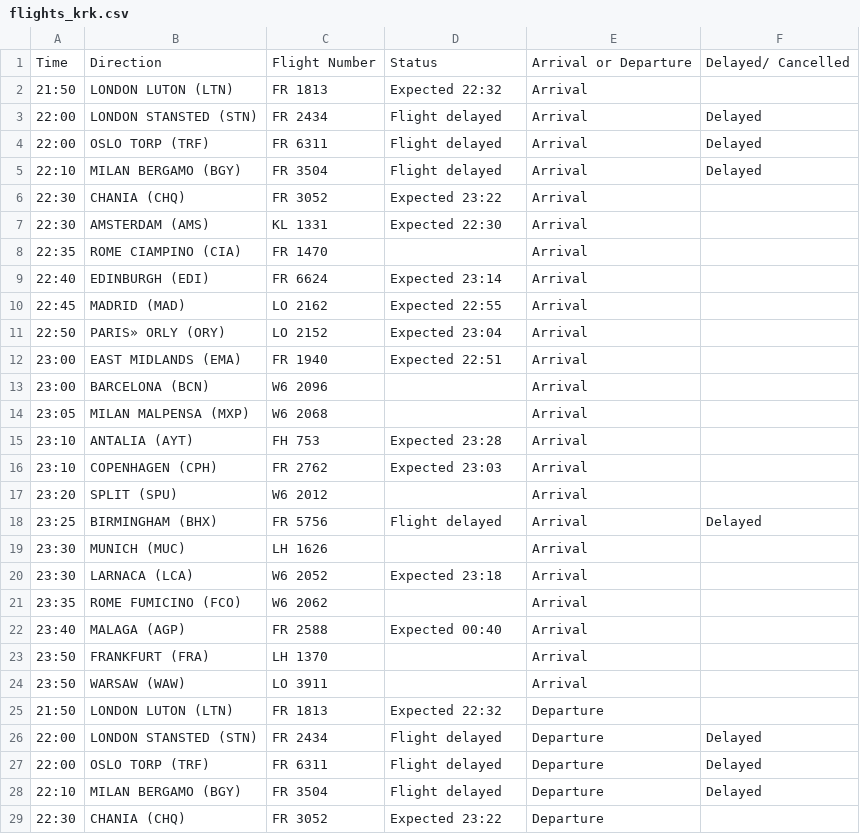
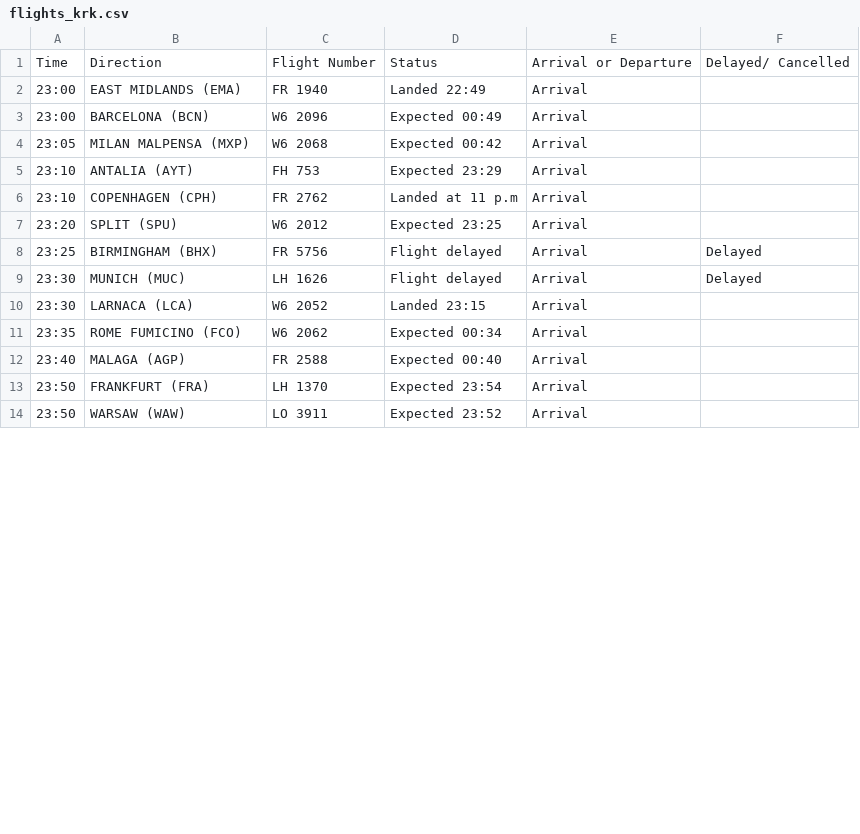
Before and after one commit to ljswierzawska/flights-krakow, a CSV file: flights_krk.csv, drawn as a sheet; only a part is shown; the diff covers the shown part only.

```diff
--- a/flights_krk.csv
+++ b/flights_krk.csv
@@ -1,29 +1,14 @@
 Time,Direction,Flight Number,Status,Arrival or Departure,Delayed/ Cancelled
-21:50,LONDON LUTON (LTN),FR 1813,Expected 22:32,Arrival,
-22:00,LONDON STANSTED (STN),FR 2434,Flight delayed,Arrival,Delayed
-22:00,OSLO TORP (TRF),FR 6311,Flight delayed,Arrival,Delayed
-22:10,MILAN BERGAMO (BGY),FR 3504,Flight delayed,Arrival,Delayed
-22:30,CHANIA (CHQ),FR 3052,Expected 23:22,Arrival,
-22:30,AMSTERDAM (AMS),KL 1331,Expected 22:30,Arrival,
-22:35,ROME CIAMPINO (CIA),FR 1470,,Arrival,
-22:40,EDINBURGH (EDI),FR 6624,Expected 23:14,Arrival,
-22:45,MADRID (MAD),LO 2162,Expected 22:55,Arrival,
-22:50,PARIS» ORLY (ORY),LO 2152,Expected 23:04,Arrival,
-23:00,EAST MIDLANDS (EMA),FR 1940,Expected 22:51,Arrival,
-23:00,BARCELONA (BCN),W6 2096,,Arrival,
-23:05,MILAN MALPENSA (MXP),W6 2068,,Arrival,
-23:10,ANTALIA (AYT),FH 753,Expected 23:28,Arrival,
-23:10,COPENHAGEN (CPH),FR 2762,Expected 23:03,Arrival,
-23:20,SPLIT (SPU),W6 2012,,Arrival,
+23:00,EAST MIDLANDS (EMA),FR 1940,Landed 22:49,Arrival,
+23:00,BARCELONA (BCN),W6 2096,Expected 00:49,Arrival,
+23:05,MILAN MALPENSA (MXP),W6 2068,Expected 00:42,Arrival,
+23:10,ANTALIA (AYT),FH 753,Expected 23:29,Arrival,
+23:10,COPENHAGEN (CPH),FR 2762,Landed at 11 p.m,Arrival,
+23:20,SPLIT (SPU),W6 2012,Expected 23:25,Arrival,
 23:25,BIRMINGHAM (BHX),FR 5756,Flight delayed,Arrival,Delayed
-23:30,MUNICH (MUC),LH 1626,,Arrival,
-23:30,LARNACA (LCA),W6 2052,Expected 23:18,Arrival,
-23:35,ROME FUMICINO (FCO),W6 2062,,Arrival,
+23:30,MUNICH (MUC),LH 1626,Flight delayed,Arrival,Delayed
+23:30,LARNACA (LCA),W6 2052,Landed 23:15,Arrival,
+23:35,ROME FUMICINO (FCO),W6 2062,Expected 00:34,Arrival,
 23:40,MALAGA (AGP),FR 2588,Expected 00:40,Arrival,
-23:50,FRANKFURT (FRA),LH 1370,,Arrival,
-23:50,WARSAW (WAW),LO 3911,,Arrival,
-21:50,LONDON LUTON (LTN),FR 1813,Expected 22:32,Departure,
-22:00,LONDON STANSTED (STN),FR 2434,Flight delayed,Departure,Delayed
-22:00,OSLO TORP (TRF),FR 6311,Flight delayed,Departure,Delayed
-22:10,MILAN BERGAMO (BGY),FR 3504,Flight delayed,Departure,Delayed
-22:30,CHANIA (CHQ),FR 3052,Expected 23:22,Departure,
+23:50,FRANKFURT (FRA),LH 1370,Expected 23:54,Arrival,
+23:50,WARSAW (WAW),LO 3911,Expected 23:52,Arrival,
```
Also changed, not shown: 5 removed rows and 12 edited cells elsewhere in this file.
